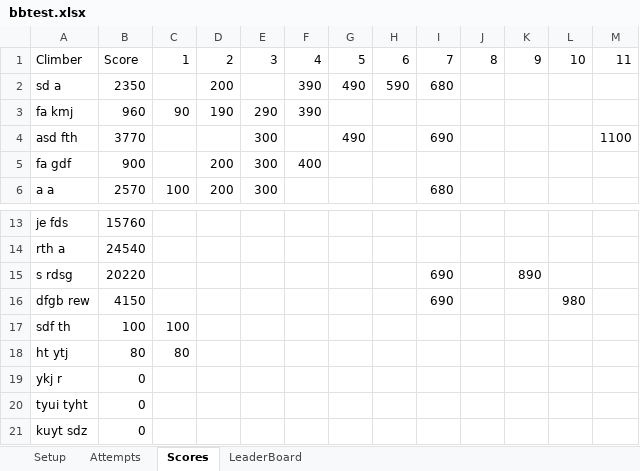
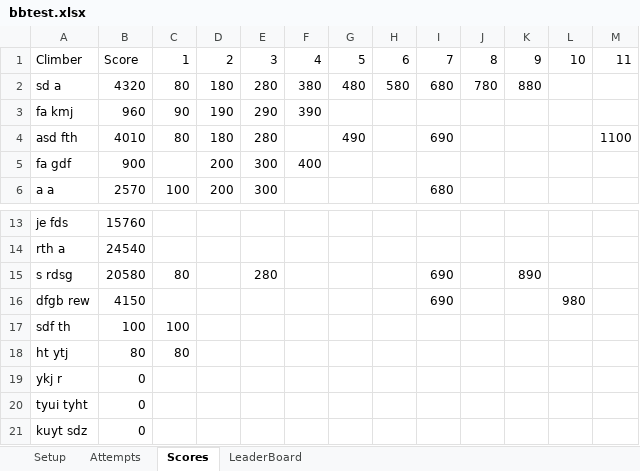
Before and after one commit to ghuinker/Boulder-Bash, an Excel workbook: bbtest.xlsx, sheet Scores, drawn as a sheet; only a part is shown, gaps mark what is left out; values as stored, in another font and other column widths than the file's, no borders; the diff names each change by its address in the sheet, - before the commit and + after, or states it on an @@ line.

```diff
--- a/bbtest.xlsx (sheet Scores)
+++ b/bbtest.xlsx (sheet Scores)
-B2: 2350
+B2: 4320
-C2: (empty)
+C2: 80
-D2: 200
+D2: 180
-E2: (empty)
+E2: 280
-F2: 390
+F2: 380
-G2: 490
+G2: 480
-H2: 590
+H2: 580
-J2: (empty)
+J2: 780
-K2: (empty)
+K2: 880
-B4: 3770
+B4: 4010
-C4: (empty)
+C4: 80
-D4: (empty)
+D4: 180
-E4: 300
+E4: 280
-B15: 20220
+B15: 20580
-C15: (empty)
+C15: 80
-E15: (empty)
+E15: 280
```
Also changed, not shown: sheet Attempts, test.xlsx, 2 other files.
